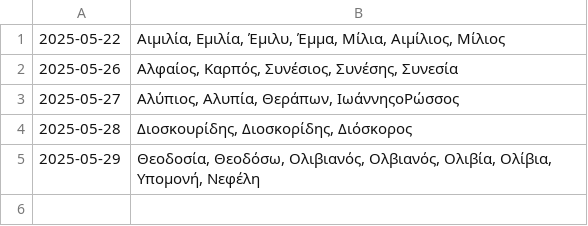
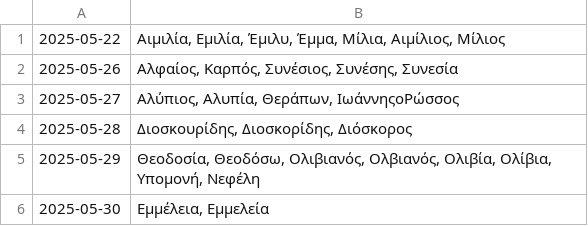
Before and after one commit to anargis/celebration-scraper, a CSV file: celebration-scraper.csv, drawn as a sheet.

```diff
--- a/celebration-scraper.csv
+++ b/celebration-scraper.csv
@@ -5 +5,2 @@
 2025-05-29,"Θεοδοσία, Θεοδόσω, Ολιβιανός, Ολβιανός, Ολιβία, Ολίβια, Υπομονή, Νεφέλη"
+2025-05-30,"Εμμέλεια, Εμμελεία"
```
